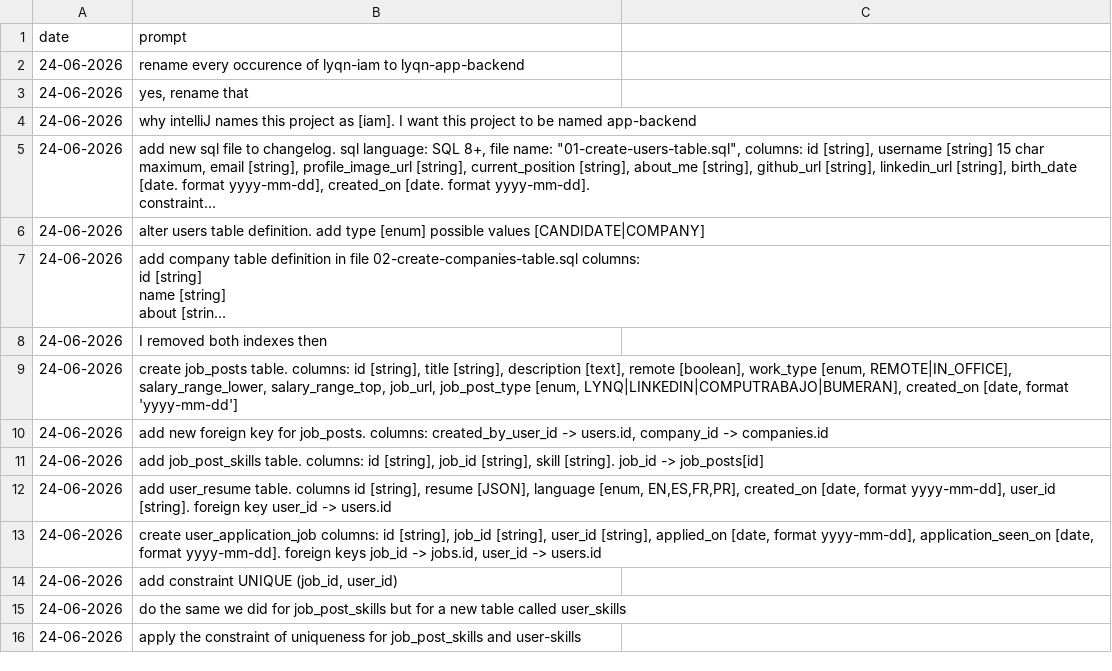
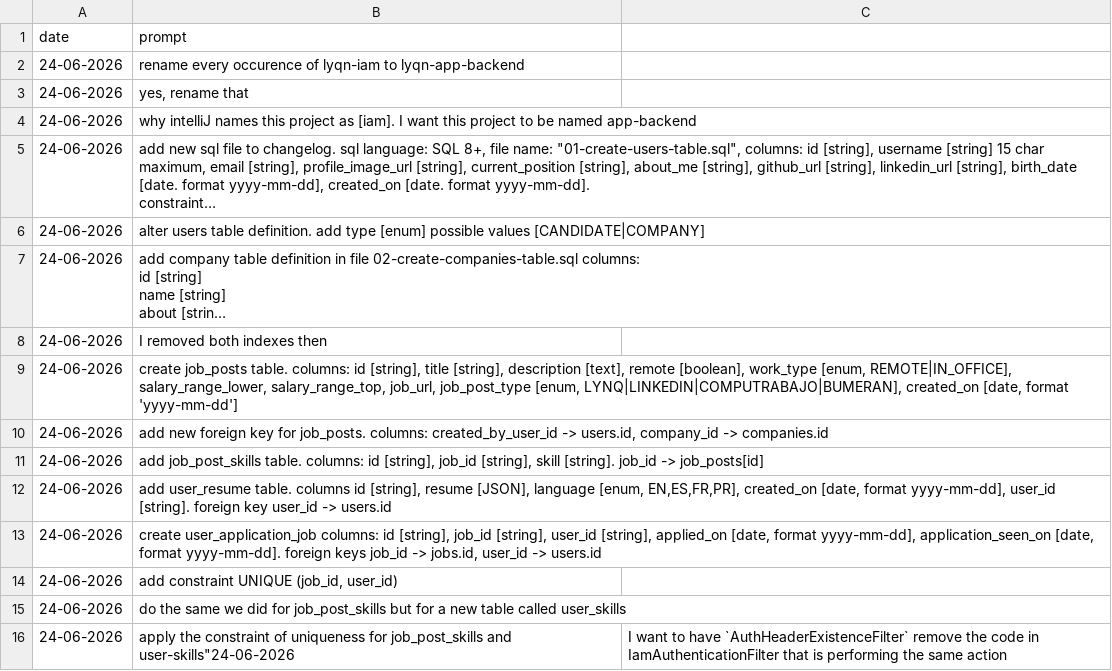
Before and after one commit to MatLock/UdeSA-lyqn, a CSV file: lynq-app-backend/prompt-documentation/prompts.csv, drawn as a sheet; long unchanged cells end in …; the diff names each change by its address in the sheet, - before the commit and + after, or states it on an @@ line.

Commit message:
filter fixing

```diff
--- a/lynq-app-backend/prompt-documentation/prompts.csv
+++ b/lynq-app-backend/prompt-documentation/prompts.csv
-B16 (prompt): …job_post_skills and user-skills
+B16 (prompt): …job_post_skills and user-skills"24-06-2026
-C16: (empty)
+C16: I want to have `AuthHeaderExistenceFilter` remove the code in IamAuthenticationFilter that is performing the same action
```
Also changed, not shown: 7 other files.
